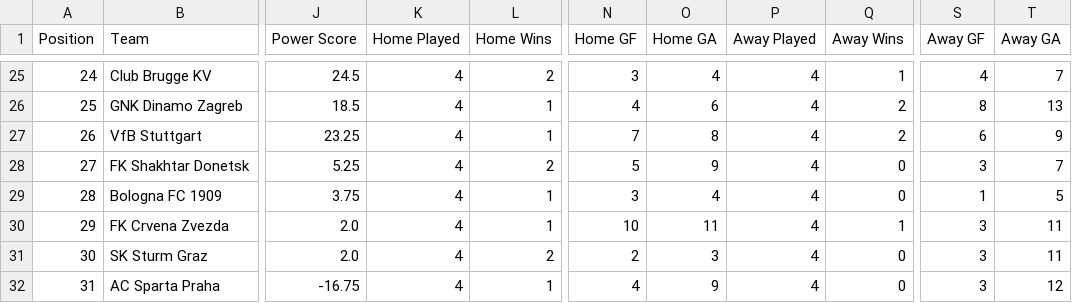
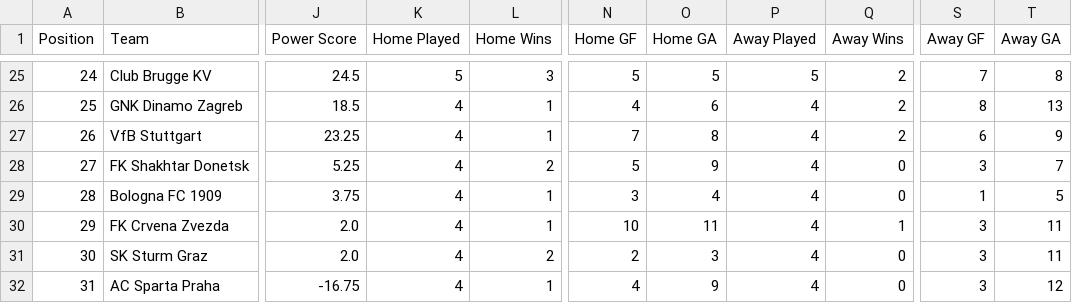
Before and after one commit to omerzzeybek9/Match-Result-Prediction, a CSV file: initial_data/cl/champions_league_stats.csv, drawn as a sheet; only a part is shown, gaps mark what is left out; the diff covers the shown part only; the diff names each change by its address in the sheet, - before the commit and + after, or states it on an @@ line.

```diff
--- a/initial_data/cl/champions_league_stats.csv
+++ b/initial_data/cl/champions_league_stats.csv
-K25 (Home Played): 4
+K25 (Home Played): 5
-L25 (Home Wins): 2
+L25 (Home Wins): 3
-N25 (Home GF): 3
+N25 (Home GF): 5
-O25 (Home GA): 4
+O25 (Home GA): 5
-P25 (Away Played): 4
+P25 (Away Played): 5
-Q25 (Away Wins): 1
+Q25 (Away Wins): 2
-S25 (Away GF): 4
+S25 (Away GF): 7
-T25 (Away GA): 7
+T25 (Away GA): 8
```
Also changed, not shown: 98 edited cells elsewhere in this file, initial_data/leagues/bundesliga_league_stats.csv, initial_data/leagues/eredivise_league_stats.csv, 5 other files.
